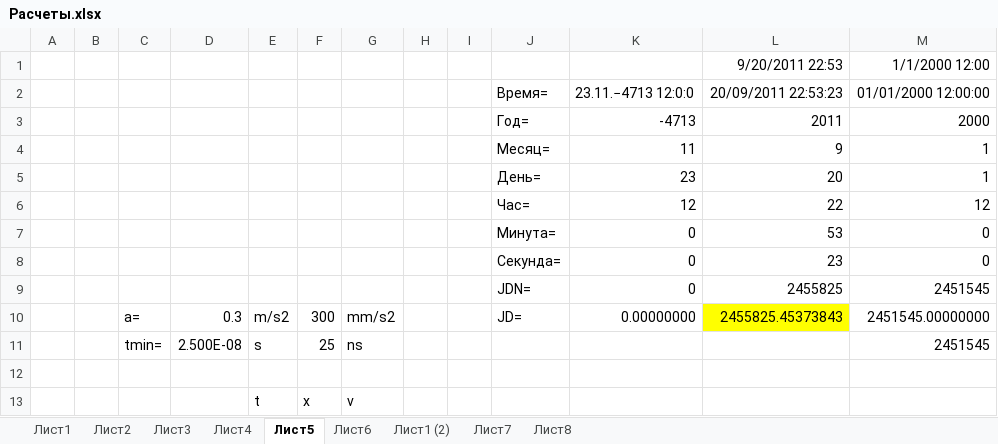
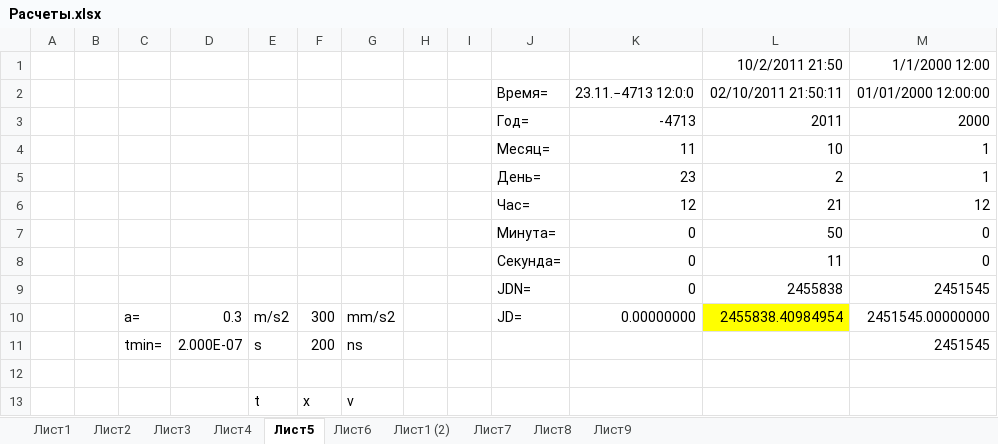
Before and after one commit to linscomt/astromonty, an Excel workbook: Расчеты.xlsx, sheet Лист5, drawn as a sheet; values as stored, in another font and other column widths than the file's, no borders; the diff names each change by its address in the sheet, - before the commit and + after, or states it on an @@ line.

```diff
--- a/Расчеты.xlsx (sheet Лист5)
+++ b/Расчеты.xlsx (sheet Лист5)
+sheet tab: Лист9
-L1: 9/20/2011 22:53
+L1: 10/2/2011 21:50
-L2: 20/09/2011 22:53:23
+L2: 02/10/2011 21:50:11
-L4: 9
+L4: 10
-L5: 20
+L5: 2
-L6: 22
+L6: 21
-L7: 53
+L7: 50
-L8: 23
+L8: 11
-L9: 2455825
+L9: 2455838
-L10: 2455825.45373843
+L10: 2455838.40984954
-D11: 2.500E-08
+D11: 2.000E-07
-F11: 25
+F11: 200
```
Also changed, not shown: sheet Лист3, sheet Лист2, sheet Лист1, charts or pictures, 5 other files.
